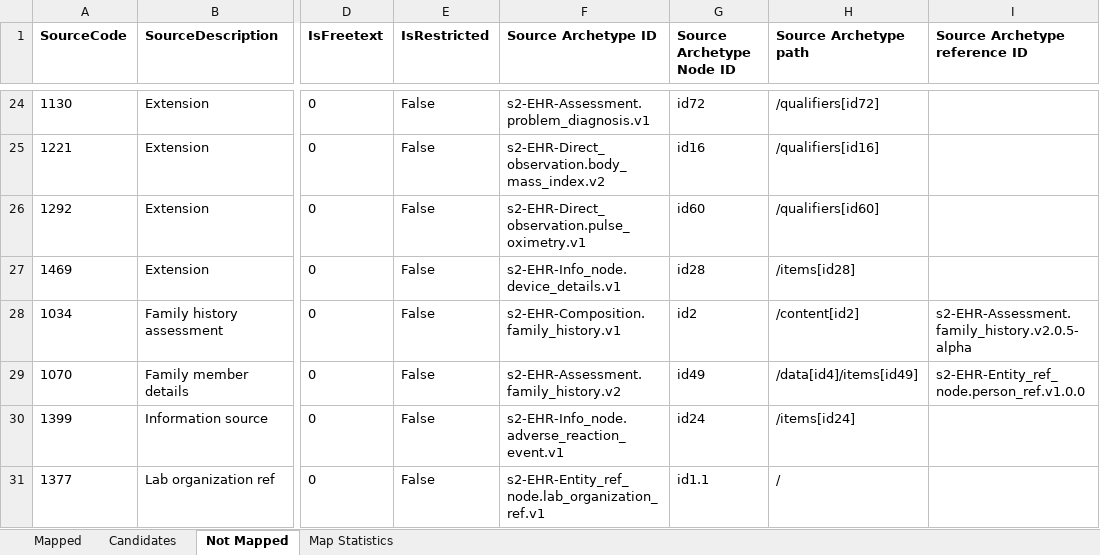
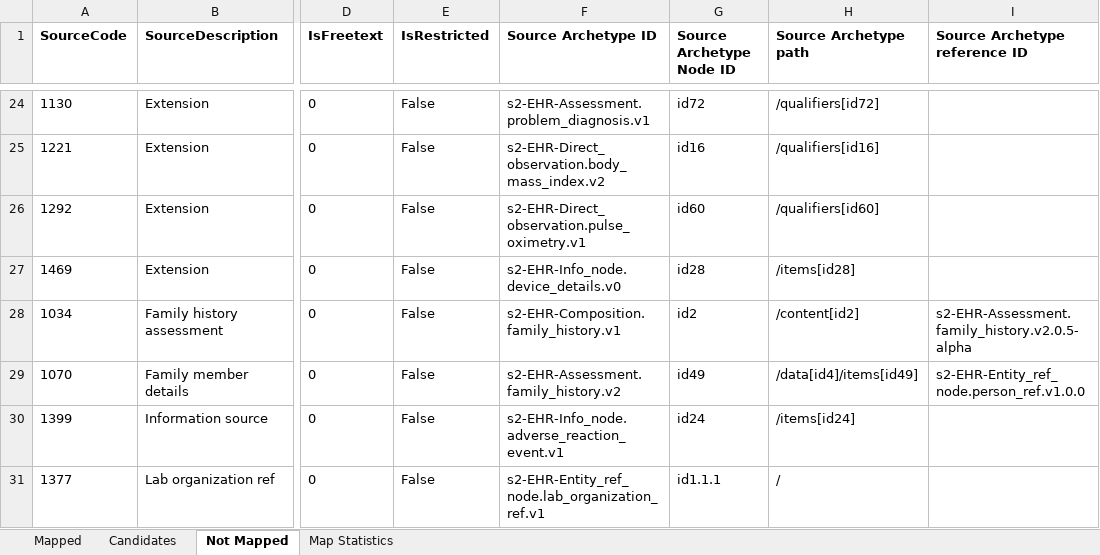
Before and after one commit to S2health/S2-terminology, an Excel workbook: LOINC/S2_Elements-LOINC_Extension_map_master.xlsx, sheet Not Mapped, drawn as a sheet; only a part is shown, gaps mark what is left out; values as stored, in another font and other column widths than the file's, no borders; the diff covers the shown part only; the diff names each change by its address in the sheet, - before the commit and + after, or states it on an @@ line.

```diff
--- a/LOINC/S2_Elements-LOINC_Extension_map_master.xlsx (sheet Not Mapped)
+++ b/LOINC/S2_Elements-LOINC_Extension_map_master.xlsx (sheet Not Mapped)
-F27 (Source Archetype ID): s2-EHR-Info_node.device_details.v1
+F27 (Source Archetype ID): s2-EHR-Info_node.device_details.v0
-G31 (Source Archetype Node ID): id1.1
+G31 (Source Archetype Node ID): id1.1.1
```
Also changed, not shown: 1 removed row and 12 edited cells elsewhere in this sheet, sheet Mapped, sheet Map Statistics, 1 other file.
